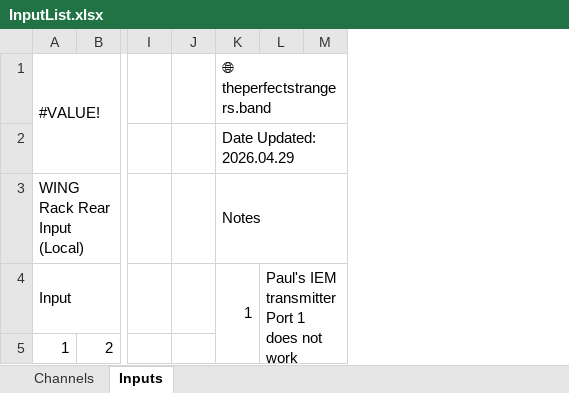
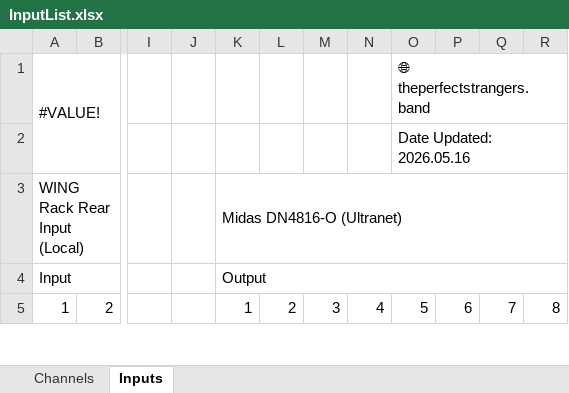
Before and after one commit to ThePerfectStrangers/TechnicalDocumentation, an Excel workbook: InputList/FullBand/InputList.xlsx, sheet Inputs, drawn as a sheet; only a part is shown, gaps mark what is left out; values as stored, in another font and other column widths than the file's, no cell formats; table styles not drawn; removed rows and columns are numbered as before the commit, all else as after; rows hold the shown columns only; the diff covers the shown part only; the diff names each change by its address in the sheet, - before the commit and + after, or states it on an @@ line.

Commit message:
Update InputList.xlsx for improved data accuracy and consistency

```diff
--- a/InputList/FullBand/InputList.xlsx (sheet Inputs)
+++ b/InputList/FullBand/InputList.xlsx (sheet Inputs)
+column L, row 5: 2
+column N, row 5: 4
+column P, row 5: 6
+column Q, row 5: 7
+column R, row 5: 8
-K1: 🌐 theperfectstrangers.band
+K1: (empty)
-K1:M1 merged
-O1: (empty)
+O1: 🌐 theperfectstrangers.band
+O1:R1 merged
-row 2:  |  |  |  | Date Updated: 2026.04.29
+row 2:  |  |  |  |  |  |  |  | Date Updated: 2026.05.16
-K3: Notes
+K3: Midas DN4816-O (Ultranet)
-K4: 1
+K4: Output
-K4:K5 merged
+K4:R4 merged
-M4: Paul's IEM transmitter Port 1 does not work (capped)
+M4: (empty)
-L4:M5 merged
-K5: (empty)
+K5: 1
-M5: (empty)
+M5: 3
-O5: (empty)
+O5: 5
```
Also changed, not shown: 11 added rows, 21 removed rows, 1 moved row, 37 edited cells and merged cells elsewhere in this sheet, sheet Channels, cell formats.
